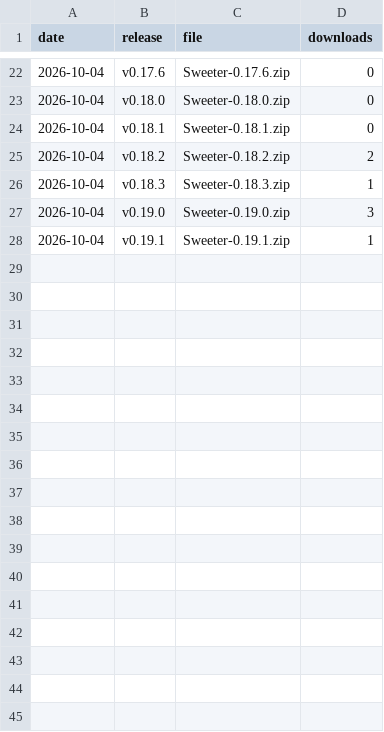
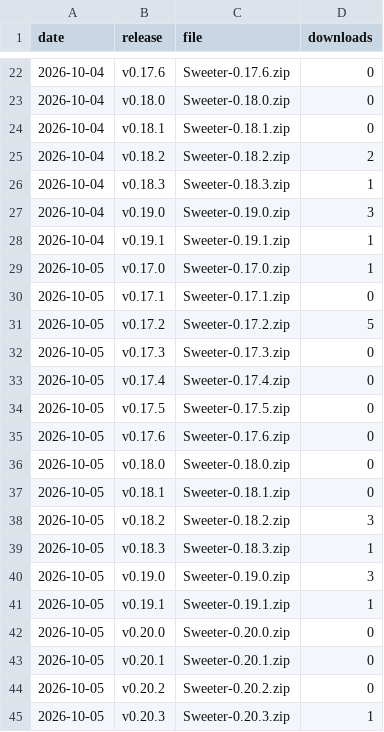
Before and after one commit to starl3xx/sweeter, a CSV file: downloads.csv, drawn as a sheet; only a part is shown, gaps mark what is left out; the diff names each change by its address in the sheet, - before the commit and + after, or states it on an @@ line.

```diff
--- a/downloads.csv
+++ b/downloads.csv
+row 29: 2026-10-05 | v0.17.0 | Sweeter-0.17.0.zip | 1
+row 30: 2026-10-05 | v0.17.1 | Sweeter-0.17.1.zip | 0
+row 31: 2026-10-05 | v0.17.2 | Sweeter-0.17.2.zip | 5
+row 32: 2026-10-05 | v0.17.3 | Sweeter-0.17.3.zip | 0
+row 33: 2026-10-05 | v0.17.4 | Sweeter-0.17.4.zip | 0
+row 34: 2026-10-05 | v0.17.5 | Sweeter-0.17.5.zip | 0
+row 35: 2026-10-05 | v0.17.6 | Sweeter-0.17.6.zip | 0
+row 36: 2026-10-05 | v0.18.0 | Sweeter-0.18.0.zip | 0
+row 37: 2026-10-05 | v0.18.1 | Sweeter-0.18.1.zip | 0
+row 38: 2026-10-05 | v0.18.2 | Sweeter-0.18.2.zip | 3
+row 39: 2026-10-05 | v0.18.3 | Sweeter-0.18.3.zip | 1
+row 40: 2026-10-05 | v0.19.0 | Sweeter-0.19.0.zip | 3
+row 41: 2026-10-05 | v0.19.1 | Sweeter-0.19.1.zip | 1
+row 42: 2026-10-05 | v0.20.0 | Sweeter-0.20.0.zip | 0
+row 43: 2026-10-05 | v0.20.1 | Sweeter-0.20.1.zip | 0
+row 44: 2026-10-05 | v0.20.2 | Sweeter-0.20.2.zip | 0
+row 45: 2026-10-05 | v0.20.3 | Sweeter-0.20.3.zip | 1
```
Also changed, not shown: clones.csv, views.csv, 2 other files.
